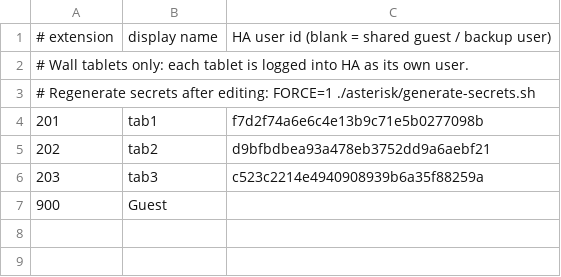
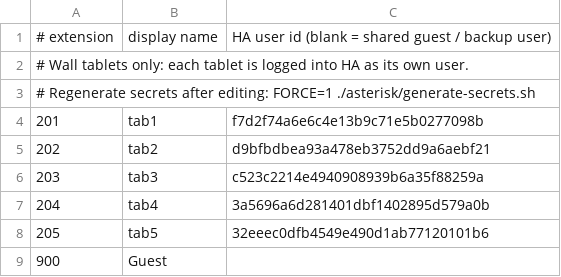
Before and after one commit to moodyminji/my-homeassistant-setup, a CSV file: asterisk/roster.csv, drawn as a sheet.

```diff
--- a/asterisk/roster.csv
+++ b/asterisk/roster.csv
@@ -6,2 +6,4 @@
 203,tab3,c523c2214e4940908939b6a35f88259a
+204,tab4,3a5696a6d281401dbf1402895d579a0b
+205,tab5,32eeec0dfb4549e490d1ab77120101b6
 900,Guest,
```
